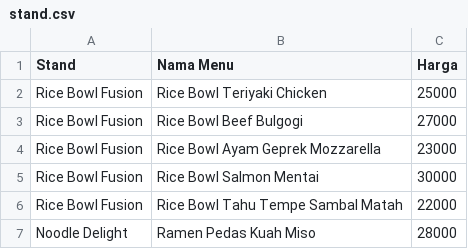
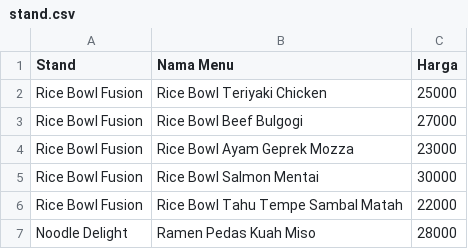
Before and after one commit to kameliarz/Pujasend, a CSV file: stand.csv, drawn as a sheet; only a part is shown; the diff names each change by its address in the sheet, - before the commit and + after, or states it on an @@ line.

```diff
--- a/stand.csv
+++ b/stand.csv
-B4 (Nama Menu): Rice Bowl Ayam Geprek Mozzarella
+B4 (Nama Menu): Rice Bowl Ayam Geprek Mozza
```
Also changed, not shown: 6 other files.
